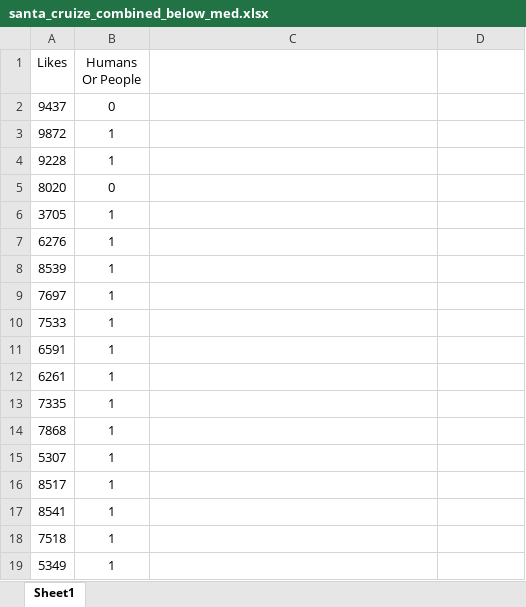
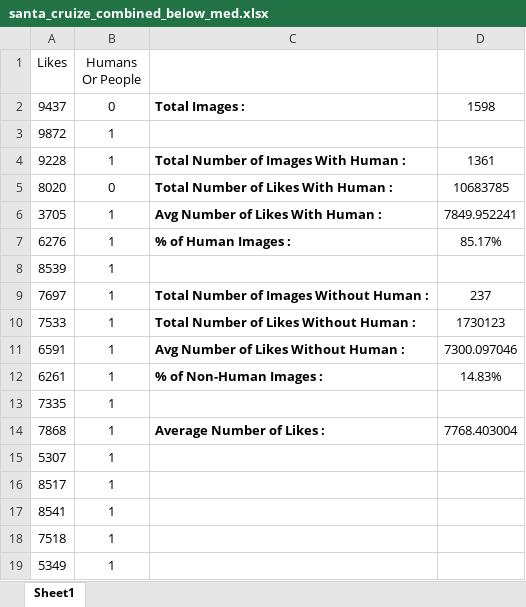
Before and after one commit to wertykid/IS434-GRP8, an Excel workbook: Jia Wei & Zoe/santa_cruize_combined_below_med.xlsx, sheet Sheet1, drawn as a sheet; only a part is shown; values as stored, in another font and other column widths than the file's, no borders; the diff names each change by its address in the sheet, - before the commit and + after, or states it on an @@ line.

```diff
--- a/Jia Wei & Zoe/santa_cruize_combined_below_med.xlsx (sheet Sheet1)
+++ b/Jia Wei & Zoe/santa_cruize_combined_below_med.xlsx (sheet Sheet1)
-C2: (empty)
+C2: Total Images :
-D2: (empty)
+D2: 1598
-C4: (empty)
+C4: Total Number of Images With Human :
-D4: (empty)
+D4: 1361
-C5: (empty)
+C5: Total Number of Likes With Human :
-D5: (empty)
+D5: 10683785
-C6: (empty)
+C6: Avg Number of Likes With Human :
-D6: (empty)
+D6: 7849.952241
-C7: (empty)
+C7: % of Human Images :
-D7: (empty)
+D7: 85.17%
-C9: (empty)
+C9: Total Number of Images Without Human :
-D9: (empty)
+D9: 237
-C10: (empty)
+C10: Total Number of Likes Without Human :
-D10: (empty)
+D10: 1730123
-C11: (empty)
+C11: Avg Number of Likes Without Human :
-D11: (empty)
+D11: 7300.097046
-C12: (empty)
+C12: % of Non-Human Images :
-D12: (empty)
+D12: 14.83%
-C14: (empty)
+C14: Average Number of Likes :
-D14: (empty)
+D14: 7768.403004
```
Also changed, not shown: Jia Wei & Zoe/reevolutionsg_below_med_likes_combined.xlsx, Jia Wei & Zoe/reevolutionsg_med_likes_combined.xlsx, 5 other files.
